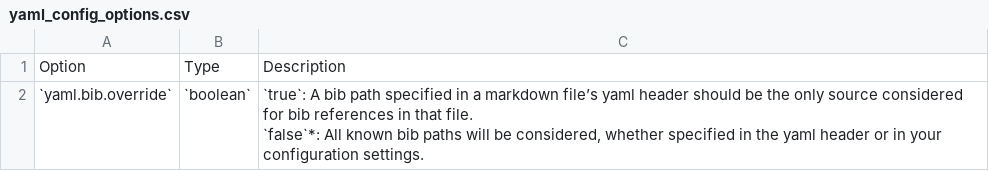
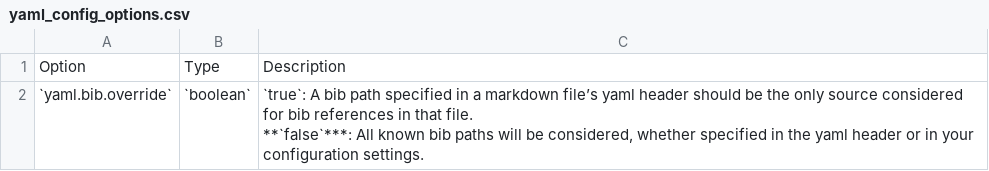
Before and after one commit to jakewvincent/mkdnflow.nvim, a CSV file: data/yaml_config_options.csv, drawn as a sheet.

```diff
--- a/data/yaml_config_options.csv
+++ b/data/yaml_config_options.csv
@@ -1,3 +1,3 @@
 Option,Type,Description
-`yaml.bib.override`,`boolean`,"`true`: A bib path specified in a markdown file’s yaml header should be the only source considered for bib references in that file.
-`false`*: All known bib paths will be considered, whether specified in the yaml header or in your configuration settings."
+`yaml.bib.override`,`boolean`,"`true`: A bib path specified in a markdown file’s yaml header should be the only source considered for bib references in that file.
+**`false`***: All known bib paths will be considered, whether specified in the yaml header or in your configuration settings."
```
Also changed, not shown: data/foldtext_config_options.csv, data/tables_config_options.csv.
